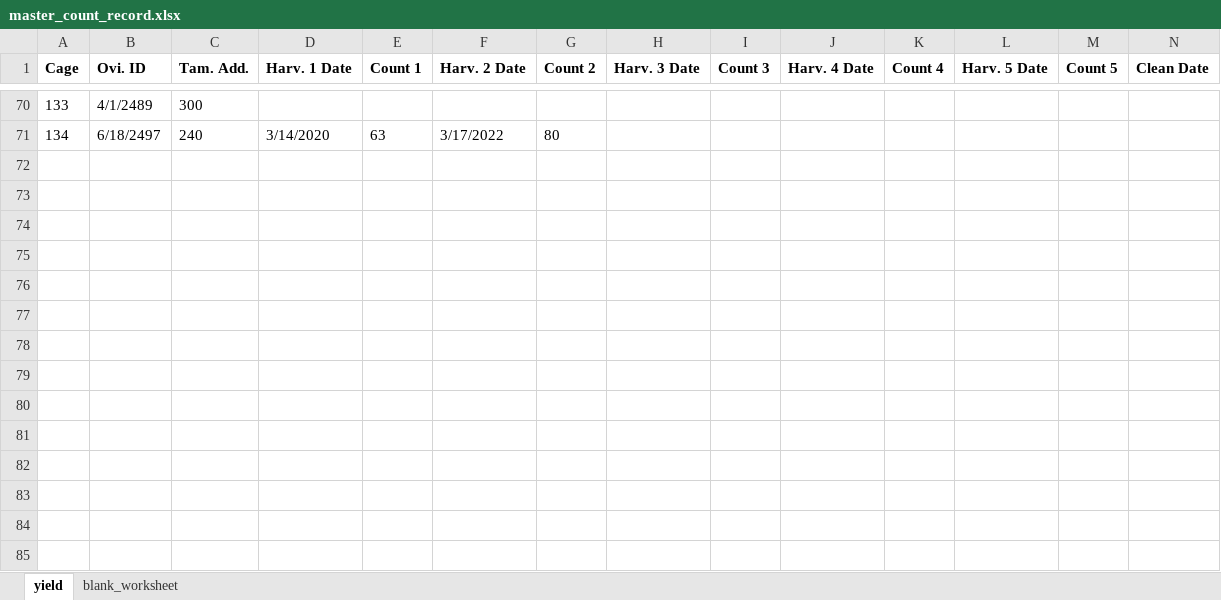
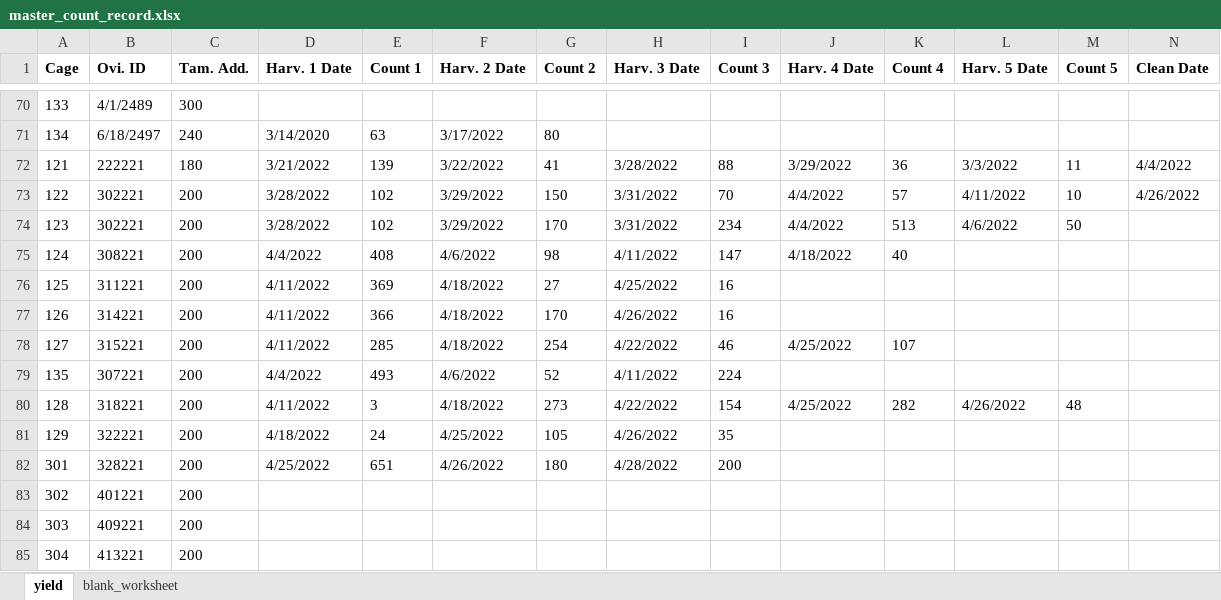
Before and after one commit to fiferworks/tamarixia_yield, an Excel workbook: master_count_record.xlsx, sheet yield, drawn as a sheet; only a part is shown, gaps mark what is left out; values as stored, in another font and other column widths than the file's, no borders; rows hold the shown columns only; the diff names each change by its address in the sheet, - before the commit and + after, or states it on an @@ line.

Commit message:
updated records

```diff
--- a/master_count_record.xlsx (sheet yield)
+++ b/master_count_record.xlsx (sheet yield)
+row 72: 121 | 222221 | 180 | 3/21/2022 | 139 | 3/22/2022 | 41 | 3/28/2022 | 88 | 3/29/2022 | 36 | 3/3/2022 | 11 | 4/4/2022
+row 73: 122 | 302221 | 200 | 3/28/2022 | 102 | 3/29/2022 | 150 | 3/31/2022 | 70 | 4/4/2022 | 57 | 4/11/2022 | 10 | 4/26/2022
+row 74: 123 | 302221 | 200 | 3/28/2022 | 102 | 3/29/2022 | 170 | 3/31/2022 | 234 | 4/4/2022 | 513 | 4/6/2022 | 50
+row 75: 124 | 308221 | 200 | 4/4/2022 | 408 | 4/6/2022 | 98 | 4/11/2022 | 147 | 4/18/2022 | 40
+row 76: 125 | 311221 | 200 | 4/11/2022 | 369 | 4/18/2022 | 27 | 4/25/2022 | 16
+row 77: 126 | 314221 | 200 | 4/11/2022 | 366 | 4/18/2022 | 170 | 4/26/2022 | 16
+row 78: 127 | 315221 | 200 | 4/11/2022 | 285 | 4/18/2022 | 254 | 4/22/2022 | 46 | 4/25/2022 | 107
+row 79: 135 | 307221 | 200 | 4/4/2022 | 493 | 4/6/2022 | 52 | 4/11/2022 | 224
+row 80: 128 | 318221 | 200 | 4/11/2022 | 3 | 4/18/2022 | 273 | 4/22/2022 | 154 | 4/25/2022 | 282 | 4/26/2022 | 48
+row 81: 129 | 322221 | 200 | 4/18/2022 | 24 | 4/25/2022 | 105 | 4/26/2022 | 35
+row 82: 301 | 328221 | 200 | 4/25/2022 | 651 | 4/26/2022 | 180 | 4/28/2022 | 200
+row 83: 302 | 401221 | 200
+row 84: 303 | 409221 | 200
+row 85: 304 | 413221 | 200
```
Also changed, not shown: shared_count_record.xlsx.
